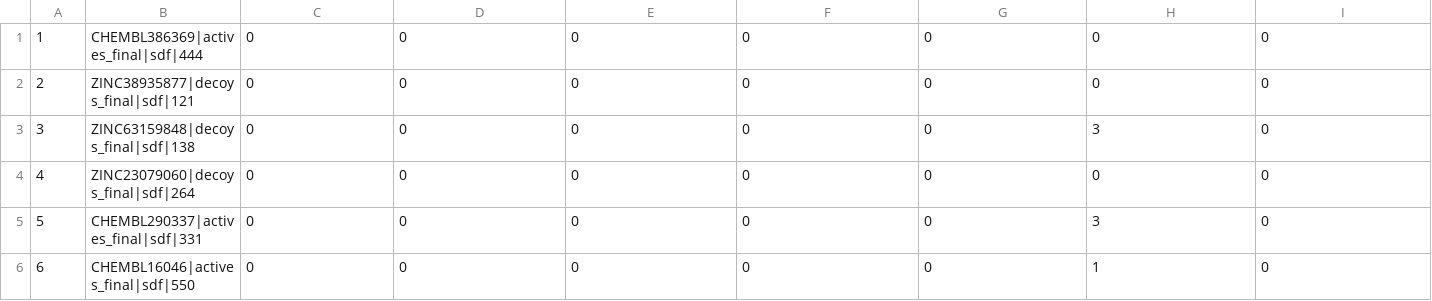
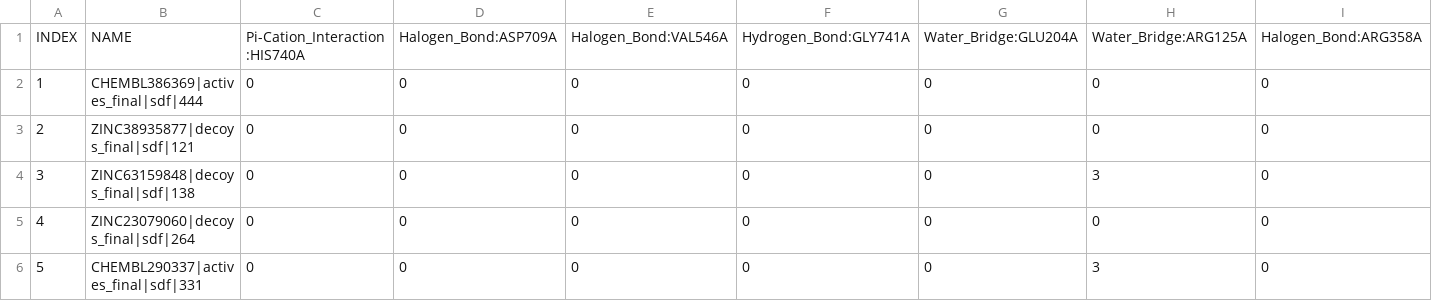
Before and after one commit to michabirklbauer/activity_prediction, a CSV file: implementation/data/DPP4/DPP4.csv, drawn as a sheet; only a part is shown; the shorter side is filled out with more unchanged rows; rows hold the shown columns only; the diff names each change by its address in the sheet, - before the commit and + after, or states it on an @@ line.

Commit message:
update dpp4 data and add baseline scripts for every protein

```diff
--- a/implementation/data/DPP4/DPP4.csv
+++ b/implementation/data/DPP4/DPP4.csv
+row 1: INDEX | NAME | Pi-Cation_Interaction:HIS740A | Halogen_Bond:ASP709A | Halogen_Bond:VAL546A | Hydrogen_Bond:GLY741A | Water_Bridge:GLU204A | Water_Bridge:ARG125A | Halogen_Bond:ARG358A
```
Also changed, not shown: 15 other files.
